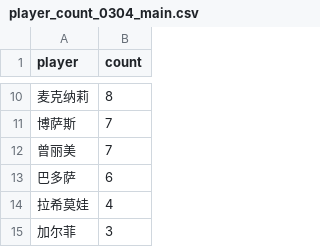
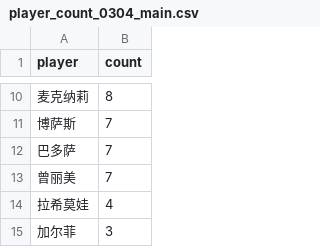
Before and after one commit to zhoushuaige7/tennispredict-report, a CSV file: docs/data/player_count_0304_main.csv, drawn as a sheet; only a part is shown, gaps mark what is left out.

```diff
--- a/docs/data/player_count_0304_main.csv
+++ b/docs/data/player_count_0304_main.csv
@@ -11,4 +11,4 @@
 博萨斯,7
+巴多萨,7
 曾丽美,7
-巴多萨,6
 拉希莫娃,4
```
Also changed, not shown: 3 other files.
